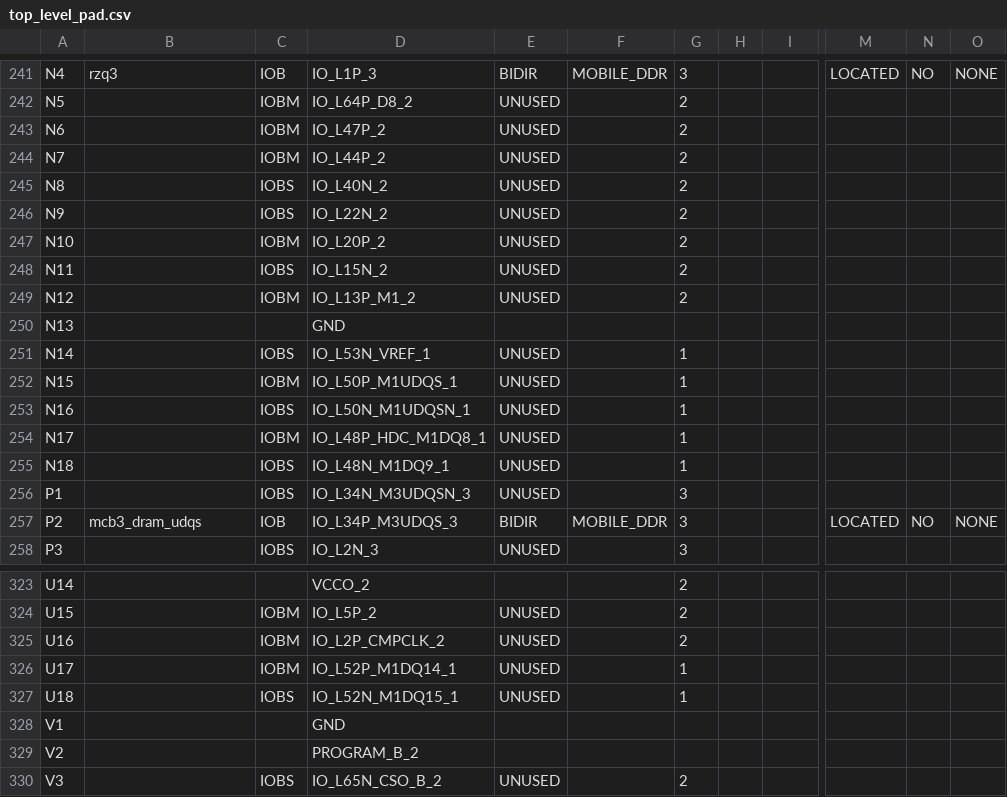
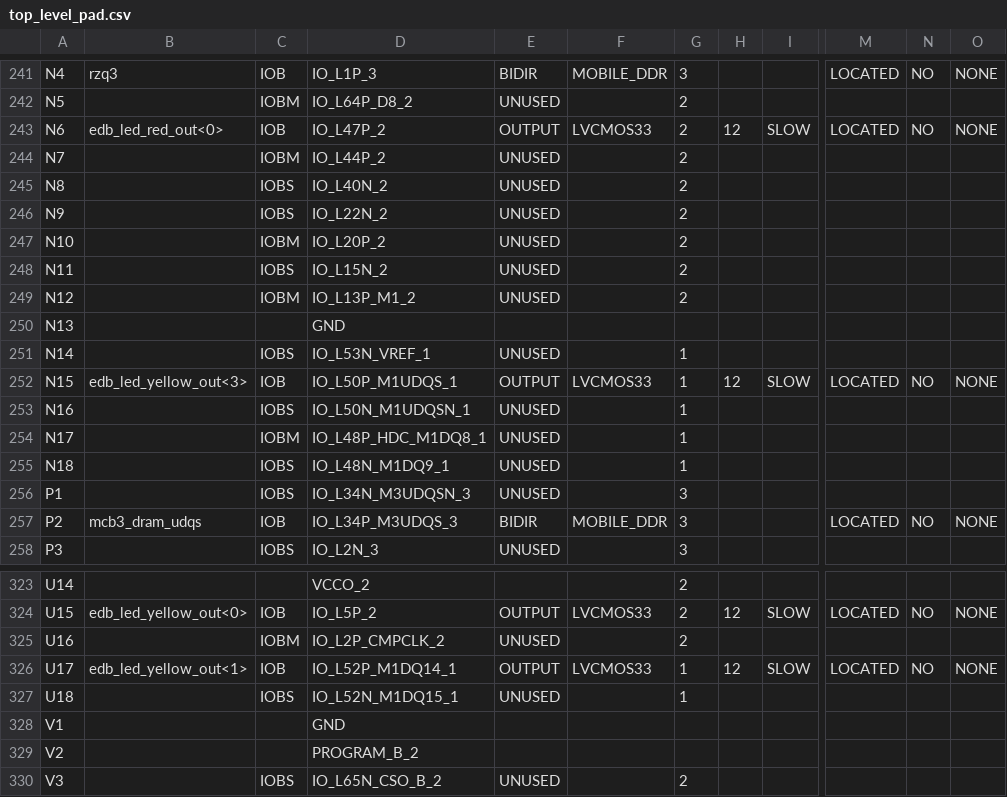
Before and after one commit to EspoTek/Spartan6Blah, a CSV file: lpddr_demo/top_level_pad.csv, drawn as a sheet; only a part is shown, gaps mark what is left out; the diff covers the shown part only; the diff names each change by its address in the sheet, - before the commit and + after, or states it on an @@ line.

```diff
--- a/lpddr_demo/top_level_pad.csv
+++ b/lpddr_demo/top_level_pad.csv
-B243: (empty)
+B243: edb_led_red_out<0>
-C243: IOBM
+C243: IOB
-E243: UNUSED
+E243: OUTPUT
-F243: (empty)
+F243: LVCMOS33
-H243: (empty)
+H243: 12
-I243: (empty)
+I243: SLOW
-M243: (empty)
+M243: LOCATED
-N243: (empty)
+N243: NO
-O243: (empty)
+O243: NONE
-B252: (empty)
+B252: edb_led_yellow_out<3>
-C252: IOBM
+C252: IOB
-E252: UNUSED
+E252: OUTPUT
-F252: (empty)
+F252: LVCMOS33
-H252: (empty)
+H252: 12
-I252: (empty)
+I252: SLOW
-M252: (empty)
+M252: LOCATED
-N252: (empty)
+N252: NO
-O252: (empty)
+O252: NONE
-B324: (empty)
+B324: edb_led_yellow_out<0>
-C324: IOBM
+C324: IOB
-E324: UNUSED
+E324: OUTPUT
-F324: (empty)
+F324: LVCMOS33
-H324: (empty)
+H324: 12
-I324: (empty)
+I324: SLOW
-M324: (empty)
+M324: LOCATED
-N324: (empty)
+N324: NO
-O324: (empty)
+O324: NONE
-B326: (empty)
+B326: edb_led_yellow_out<1>
-C326: IOBM
+C326: IOB
-E326: UNUSED
+E326: OUTPUT
-F326: (empty)
+F326: LVCMOS33
-H326: (empty)
+H326: 12
-I326: (empty)
+I326: SLOW
-M326: (empty)
+M326: LOCATED
-N326: (empty)
+N326: NO
-O326: (empty)
+O326: NONE
```
Also changed, not shown: 107 edited cells elsewhere in this file, 45 other files.
